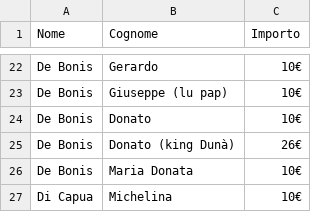
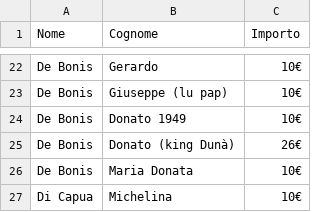
Before and after one commit to pietragallapulita/FEM2, a CSV file: donors.csv, drawn as a sheet; only a part is shown, gaps mark what is left out.

Commit message:
Update donors.csv

```diff
--- a/donors.csv
+++ b/donors.csv
@@ -23,3 +23,3 @@ De Bonis,Gerardo,10€
 De Bonis,Giuseppe (lu pap),10€
-De Bonis,Donato,10€
+De Bonis,Donato 1949,10€
 De Bonis,Donato (king Dunà),26€
```
